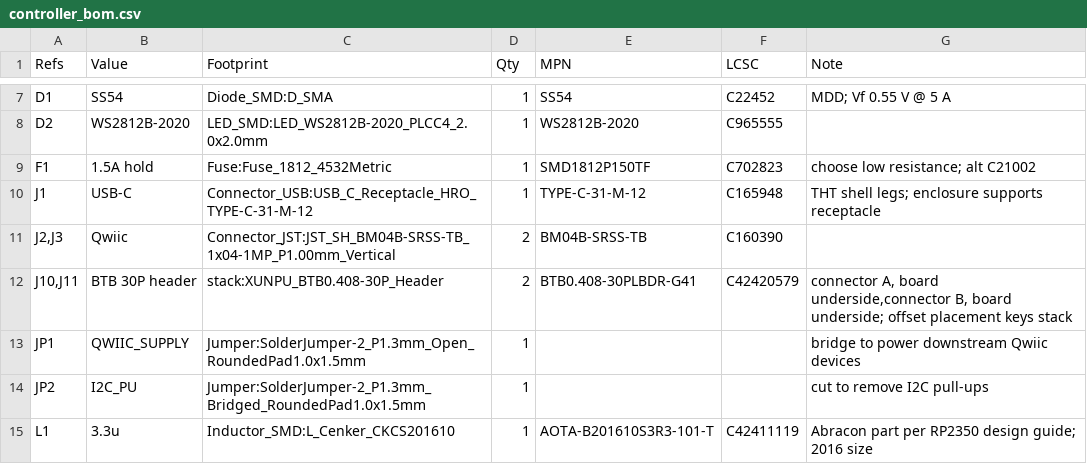
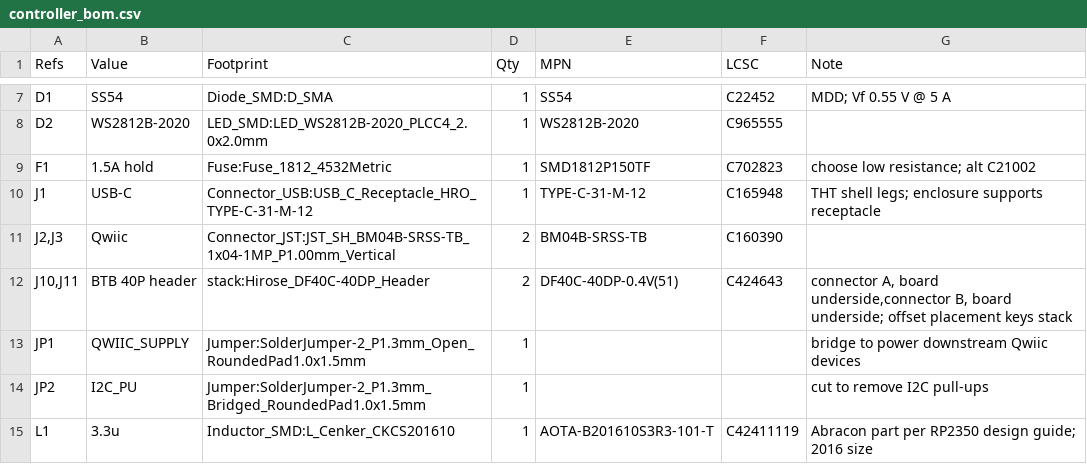
Before and after one commit to andrewsharmon/rp2350-stepper-controller, a CSV file: hardware/controller/controller_bom.csv, drawn as a sheet; only a part is shown, gaps mark what is left out.

```diff
--- a/hardware/controller/controller_bom.csv
+++ b/hardware/controller/controller_bom.csv
@@ -11,3 +11,3 @@
 "J2,J3","Qwiic","Connector_JST:JST_SH_BM04B-SRSS-TB_1x04-1MP_P1.00mm_Vertical","2","BM04B-SRSS-TB","C160390",""
-"J10,J11","BTB 30P header","stack:XUNPU_BTB0.408-30P_Header","2","BTB0.408-30PLBDR-G41","C42420579","connector A, board underside,connector B, board underside; offset placement keys stack"
+"J10,J11","BTB 40P header","stack:Hirose_DF40C-40DP_Header","2","DF40C-40DP-0.4V(51)","C424643","connector A, board underside,connector B, board underside; offset placement keys stack"
 "JP1","QWIIC_SUPPLY","Jumper:SolderJumper-2_P1.3mm_Open_RoundedPad1.0x1.5mm","1","","","bridge to power downstream Qwiic devices"
```
Also changed, not shown: hardware/driver/driver_bom.csv, hardware/io_sh/io_sh_bom.csv, 15 other files.
